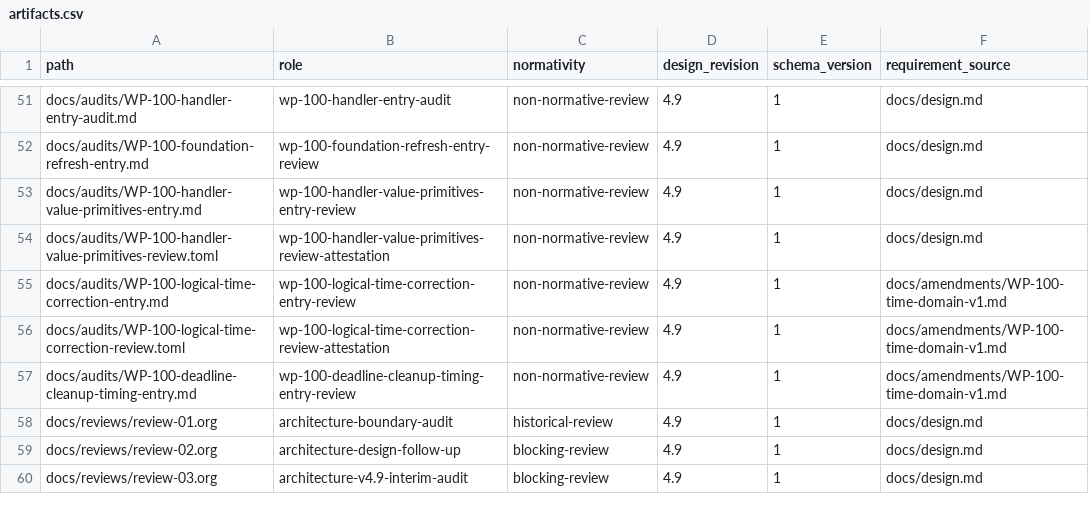
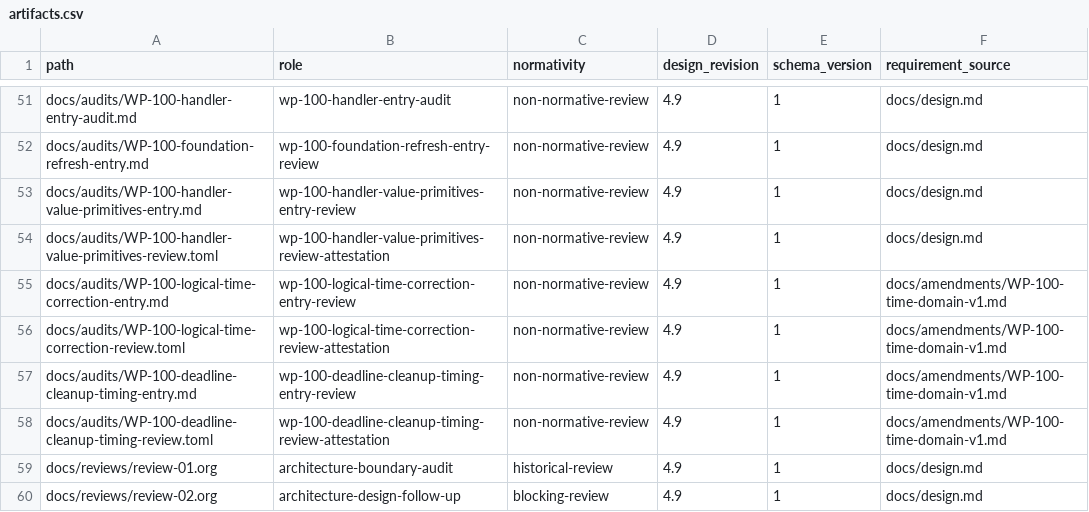
Before and after one commit to yushun1990/clinkz-wot, a CSV file: docs/artifacts.csv, drawn as a sheet; only a part is shown, gaps mark what is left out; the shorter side is filled out with more unchanged rows.

Commit message:
docs: attest deadline cleanup candidate review

```diff
--- a/docs/artifacts.csv
+++ b/docs/artifacts.csv
@@ -57,2 +57,3 @@ docs/audits/WP-100-logical-time-correction-review.toml,wp-100-logical-time-corre
 docs/audits/WP-100-deadline-cleanup-timing-entry.md,wp-100-deadline-cleanup-timing-entry-review,non-normative-review,4.9,1,docs/amendments/WP-100-time-domain-v1.md
+docs/audits/WP-100-deadline-cleanup-timing-review.toml,wp-100-deadline-cleanup-timing-review-attestation,non-normative-review,4.9,1,docs/amendments/WP-100-time-domain-v1.md
 docs/reviews/review-01.org,architecture-boundary-audit,historical-review,4.9,1,docs/design.md
```
Also changed, not shown: 1 other file.
